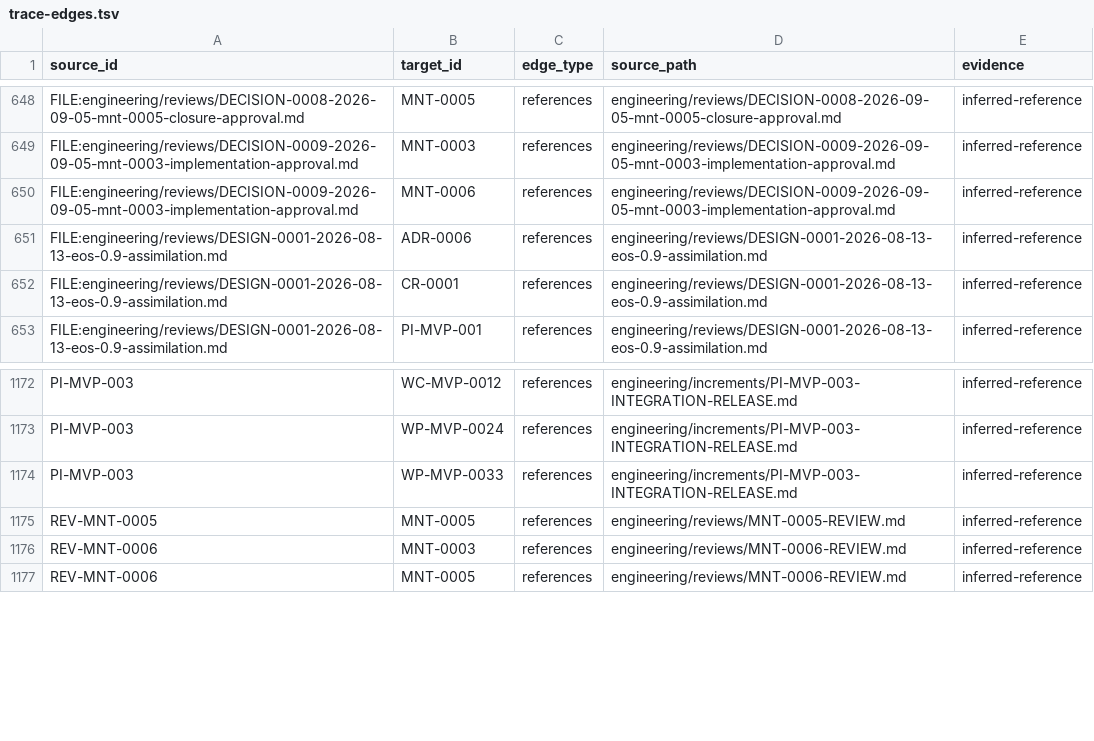
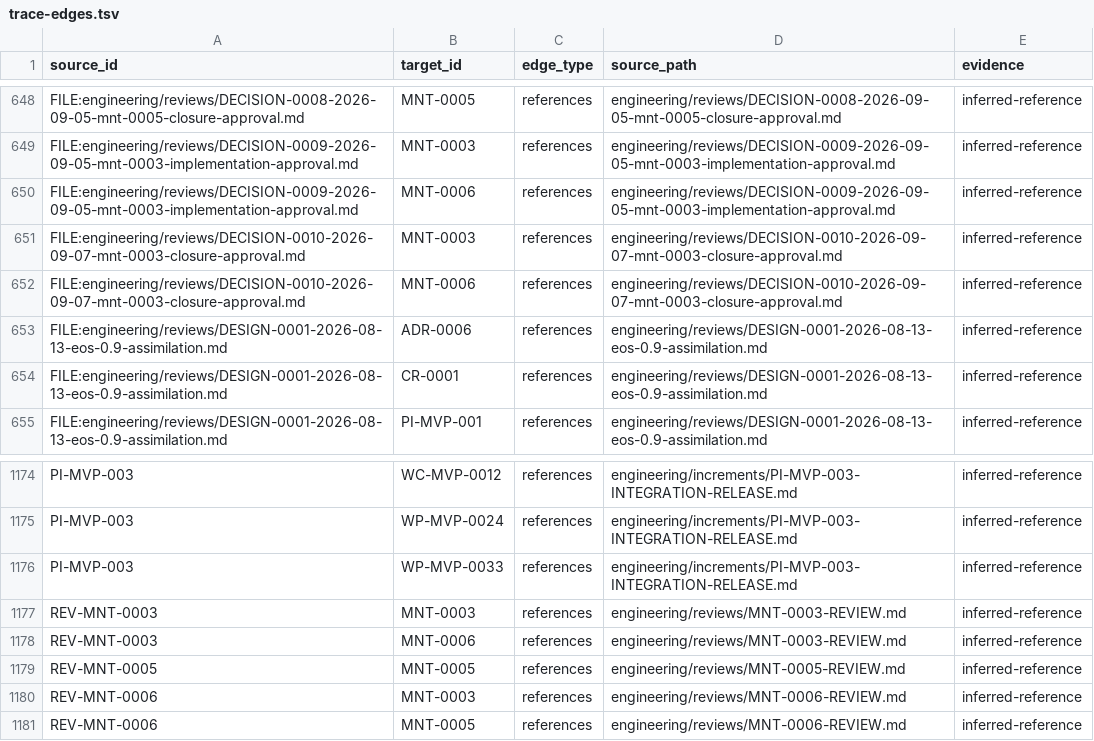
Before and after one commit to monad-framework/monad, a TSV file: .eos/trace-edges.tsv, drawn as a sheet; only a part is shown, gaps mark what is left out; the diff names each change by its address in the sheet, - before the commit and + after, or states it on an @@ line.

```diff
--- a/.eos/trace-edges.tsv
+++ b/.eos/trace-edges.tsv
+row 651: FILE:engineering/reviews/DECISION-0010-2026-09-07-mnt-0003-closure-approval.md | MNT-0003 | references | engineering/reviews/DECISION-0010-2026-09-07-mnt-0003-closure-approval.md | inferred-reference
+row 652: FILE:engineering/reviews/DECISION-0010-2026-09-07-mnt-0003-closure-approval.md | MNT-0006 | references | engineering/reviews/DECISION-0010-2026-09-07-mnt-0003-closure-approval.md | inferred-reference
+row 1177: REV-MNT-0003 | MNT-0003 | references | engineering/reviews/MNT-0003-REVIEW.md | inferred-reference
+row 1178: REV-MNT-0003 | MNT-0006 | references | engineering/reviews/MNT-0003-REVIEW.md | inferred-reference
```
Also changed, not shown: .eos/maintenance.tsv, 4 other files.
